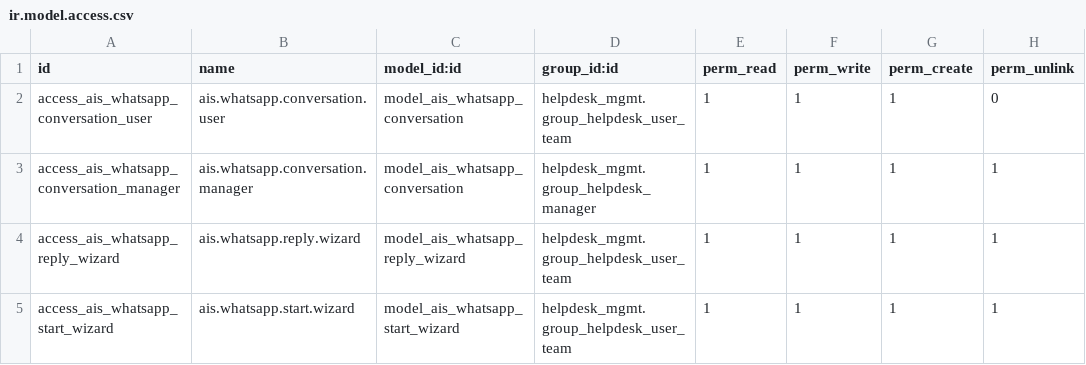
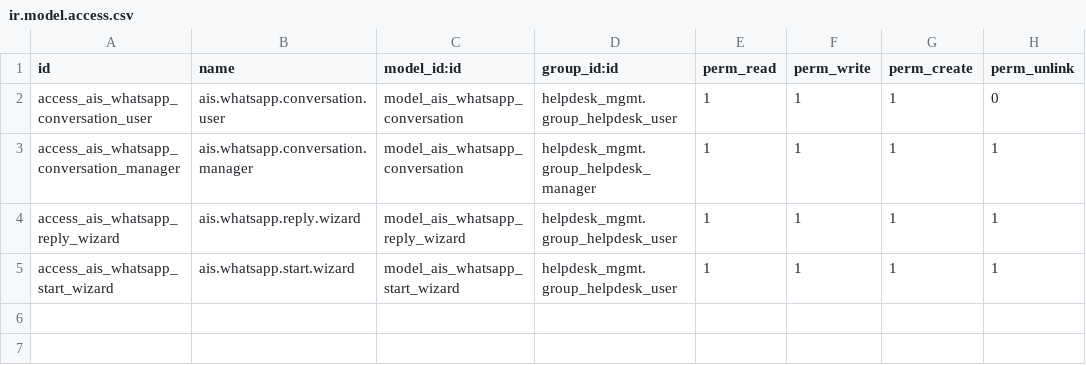
Before and after one commit to aliare-srl/oca-helpdesk, a CSV file: ais_helpdesk_whatsapp/security/ir.model.access.csv, drawn as a sheet.

```diff
--- a/ais_helpdesk_whatsapp/security/ir.model.access.csv
+++ b/ais_helpdesk_whatsapp/security/ir.model.access.csv
@@ -1,5 +1,5 @@
 id,name,model_id:id,group_id:id,perm_read,perm_write,perm_create,perm_unlink
-access_ais_whatsapp_conversation_user,ais.whatsapp.conversation.user,model_ais_whatsapp_conversation,helpdesk_mgmt.group_helpdesk_user_team,1,1,1,0
+access_ais_whatsapp_conversation_user,ais.whatsapp.conversation.user,model_ais_whatsapp_conversation,helpdesk_mgmt.group_helpdesk_user,1,1,1,0
 access_ais_whatsapp_conversation_manager,ais.whatsapp.conversation.manager,model_ais_whatsapp_conversation,helpdesk_mgmt.group_helpdesk_manager,1,1,1,1
-access_ais_whatsapp_reply_wizard,ais.whatsapp.reply.wizard,model_ais_whatsapp_reply_wizard,helpdesk_mgmt.group_helpdesk_user_team,1,1,1,1
-access_ais_whatsapp_start_wizard,ais.whatsapp.start.wizard,model_ais_whatsapp_start_wizard,helpdesk_mgmt.group_helpdesk_user_team,1,1,1,1
+access_ais_whatsapp_reply_wizard,ais.whatsapp.reply.wizard,model_ais_whatsapp_reply_wizard,helpdesk_mgmt.group_helpdesk_user,1,1,1,1
+access_ais_whatsapp_start_wizard,ais.whatsapp.start.wizard,model_ais_whatsapp_start_wizard,helpdesk_mgmt.group_helpdesk_user,1,1,1,1
```
Also changed, not shown: 3 other files.
